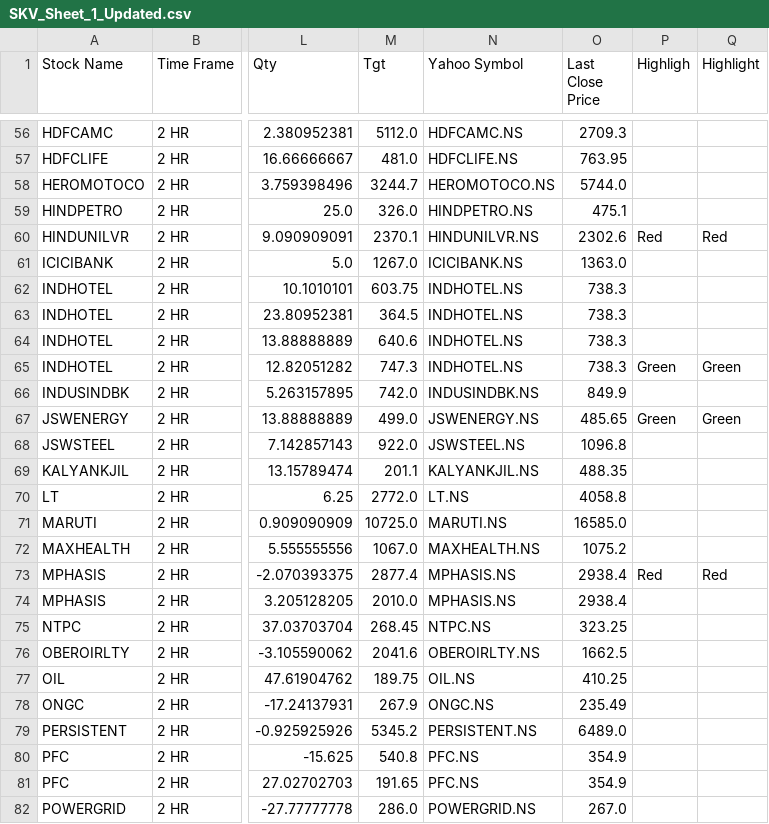
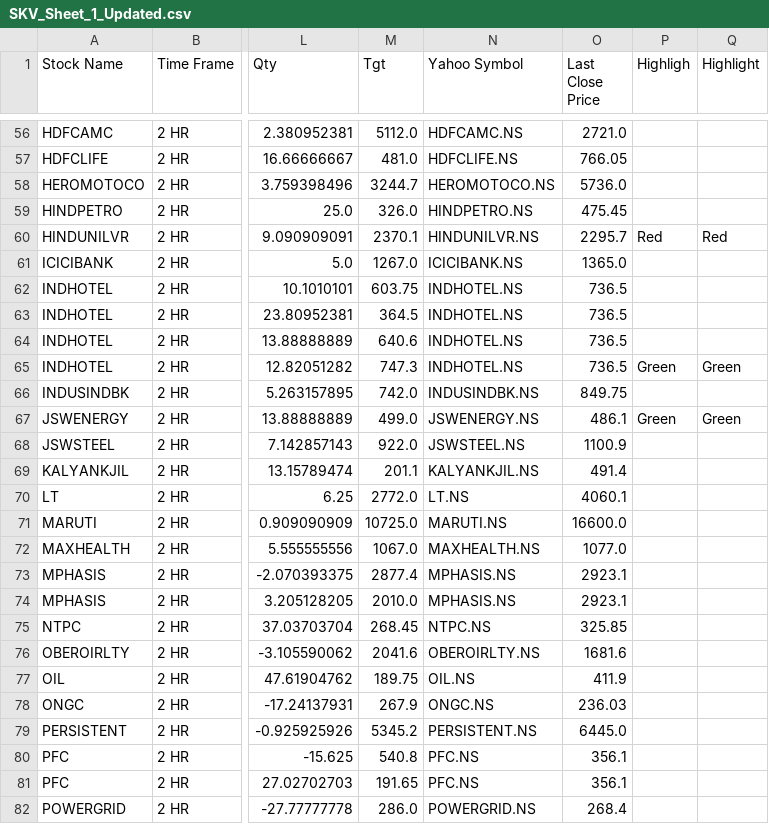
Before and after one commit to prakashmmali2/skv-stock-updater, a CSV file: SKV_Sheet_1_Updated.csv, drawn as a sheet; only a part is shown, gaps mark what is left out; the diff covers the shown part only; the diff names each change by its address in the sheet, - before the commit and + after, or states it on an @@ line.

```diff
--- a/SKV_Sheet_1_Updated.csv
+++ b/SKV_Sheet_1_Updated.csv
-O56 (Last Close Price): 2709.3
+O56 (Last Close Price): 2721.0
-O57 (Last Close Price): 763.95
+O57 (Last Close Price): 766.05
-O58 (Last Close Price): 5744.0
+O58 (Last Close Price): 5736.0
-O59 (Last Close Price): 475.1
+O59 (Last Close Price): 475.45
-O60 (Last Close Price): 2302.6
+O60 (Last Close Price): 2295.7
-O61 (Last Close Price): 1363.0
+O61 (Last Close Price): 1365.0
-O62:O65 (Last Close Price): 738.3
+O62:O65 (Last Close Price): 736.5
-O66 (Last Close Price): 849.9
+O66 (Last Close Price): 849.75
-O67 (Last Close Price): 485.65
+O67 (Last Close Price): 486.1
-O68 (Last Close Price): 1096.8
+O68 (Last Close Price): 1100.9
-O69 (Last Close Price): 488.35
+O69 (Last Close Price): 491.4
-O70 (Last Close Price): 4058.8
+O70 (Last Close Price): 4060.1
-O71 (Last Close Price): 16585.0
+O71 (Last Close Price): 16600.0
-O72 (Last Close Price): 1075.2
+O72 (Last Close Price): 1077.0
-O73:O74 (Last Close Price): 2938.4
+O73:O74 (Last Close Price): 2923.1
-P73 (Highligh): Red
+P73 (Highligh): (empty)
-Q73 (Highlight): Red
+Q73 (Highlight): (empty)
-O75 (Last Close Price): 323.25
+O75 (Last Close Price): 325.85
-O76 (Last Close Price): 1662.5
+O76 (Last Close Price): 1681.6
-O77 (Last Close Price): 410.25
+O77 (Last Close Price): 411.9
-O78 (Last Close Price): 235.49
+O78 (Last Close Price): 236.03
-O79 (Last Close Price): 6489.0
+O79 (Last Close Price): 6445.0
-O80:O81 (Last Close Price): 354.9
+O80:O81 (Last Close Price): 356.1
-O82 (Last Close Price): 267.0
+O82 (Last Close Price): 268.4
```
Also changed, not shown: 139 edited cells elsewhere in this file.
